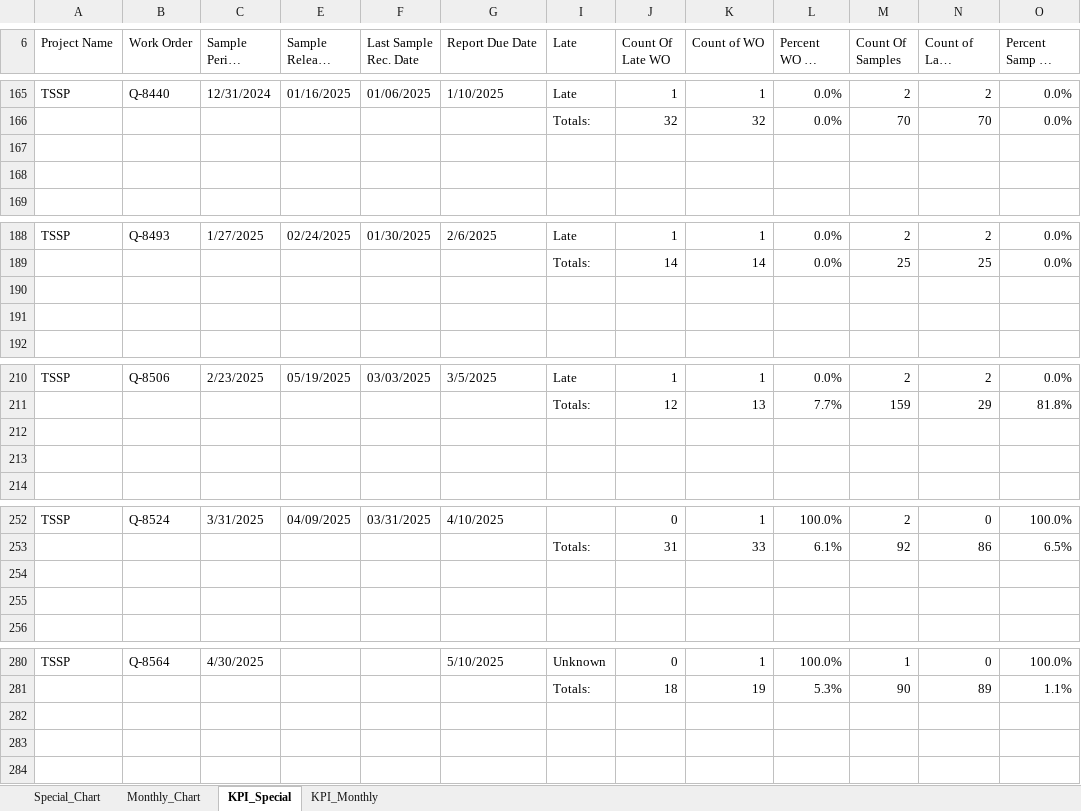
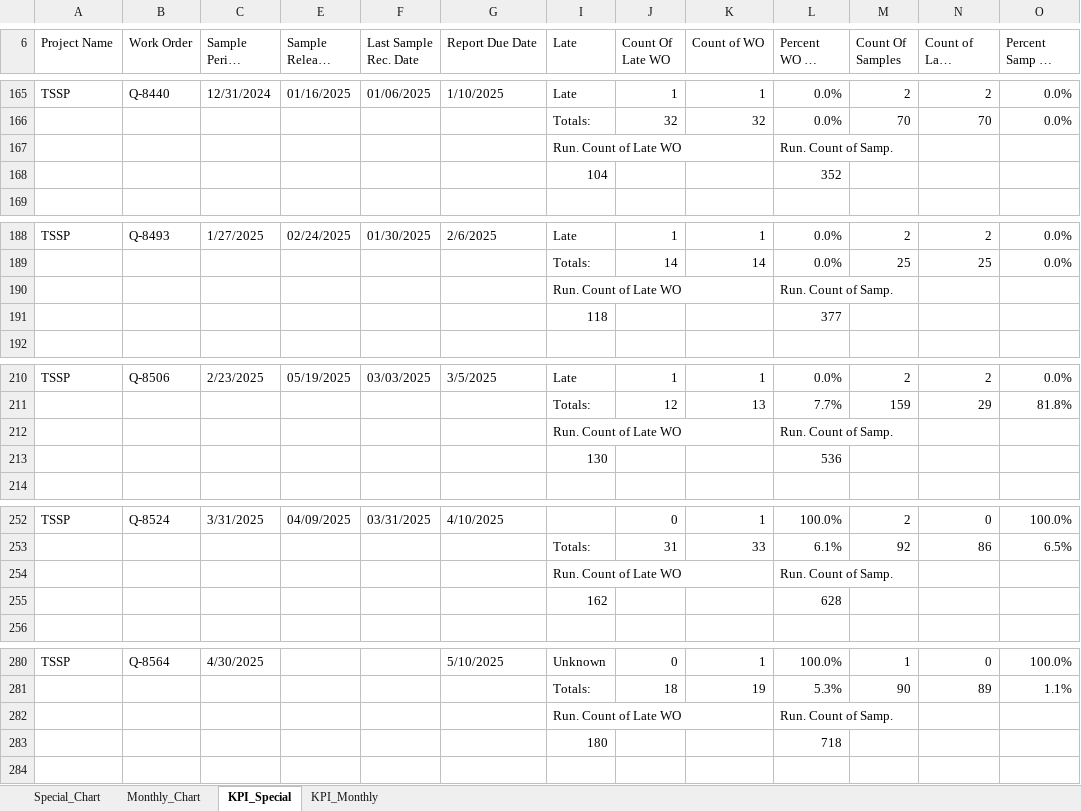
Before and after one commit to pttrailerman-boop/MetadataDrivenReportingEngine-, an Excel workbook: Demo/DemoKPI_ExcelWriter.XLSX, sheet KPI_Special, drawn as a sheet; only a part is shown, gaps mark what is left out; long unchanged cells end in …; values as stored, in another font and other column widths than the file's, no cell formats; the diff covers the shown part only; the diff names each change by its address in the sheet, - before the commit and + after, or states it on an @@ line.

```diff
--- a/Demo/DemoKPI_ExcelWriter.XLSX (sheet KPI_Special)
+++ b/Demo/DemoKPI_ExcelWriter.XLSX (sheet KPI_Special)
-row 167: (empty)
+row 167:  |  |  |  |  |  | Run. Count of Late WO |  |  | Run. Count of Samp.
-row 168: (empty)
+row 168:  |  |  |  |  |  | 104 |  |  | 352
-row 190: (empty)
+row 190:  |  |  |  |  |  | Run. Count of Late WO |  |  | Run. Count of Samp.
-row 191: (empty)
+row 191:  |  |  |  |  |  | 118 |  |  | 377
-row 212: (empty)
+row 212:  |  |  |  |  |  | Run. Count of Late WO |  |  | Run. Count of Samp.
-row 213: (empty)
+row 213:  |  |  |  |  |  | 130 |  |  | 536
-row 254: (empty)
+row 254:  |  |  |  |  |  | Run. Count of Late WO |  |  | Run. Count of Samp.
-row 255: (empty)
+row 255:  |  |  |  |  |  | 162 |  |  | 628
-row 282: (empty)
+row 282:  |  |  |  |  |  | Run. Count of Late WO |  |  | Run. Count of Samp.
-row 283: (empty)
+row 283:  |  |  |  |  |  | 180 |  |  | 718
```
Also changed, not shown: 84 edited cells elsewhere in this sheet, sheet KPI_Monthly, cell formats, hidden cells, charts or pictures.
